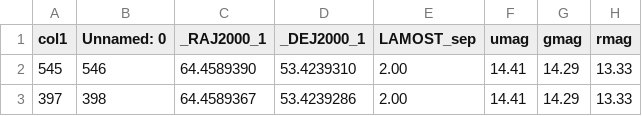
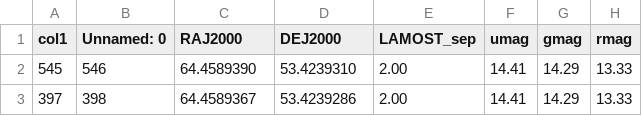
Before and after one commit to facundoq/bestars, a CSV file: datasets/Liu2019_LAMOST_OBstars-IPHAS-SDSS-2MASS_subset.csv, drawn as a sheet; only a part is shown; the diff names each change by its address in the sheet, - before the commit and + after, or states it on an @@ line.

```diff
--- a/datasets/Liu2019_LAMOST_OBstars-IPHAS-SDSS-2MASS_subset.csv
+++ b/datasets/Liu2019_LAMOST_OBstars-IPHAS-SDSS-2MASS_subset.csv
-C1: _RAJ2000_1
+C1: RAJ2000
-D1: _DEJ2000_1
+D1: DEJ2000
```
Also changed, not shown: datasets/Hou2016_VPHAS-SDSS-IPHAS-2MASS.csv, datasets/Hou2016_VPHAS-SDSS-IPHAS-AllWISE.csv, 46 other files.
